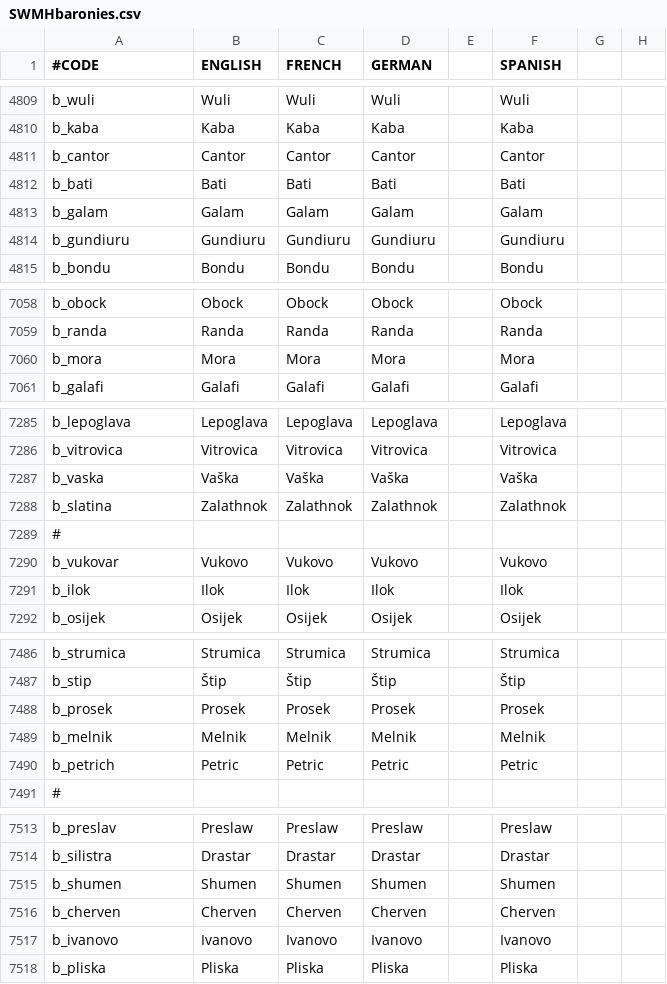
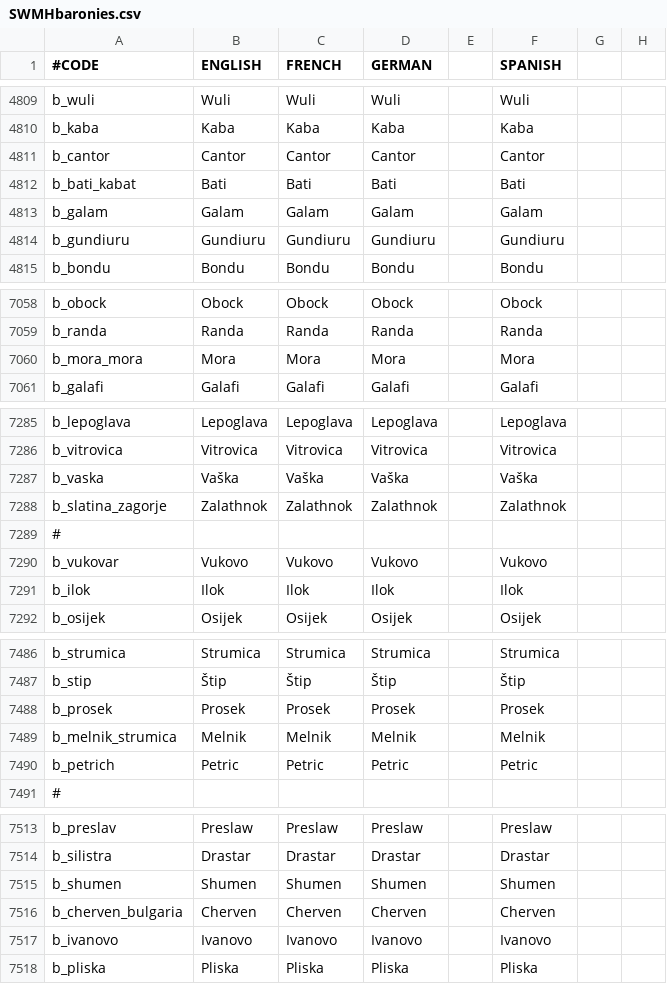
Before and after one commit to Aasmul/SWMH, a CSV file: SWMH/localisation/SWMHbaronies.csv, drawn as a sheet; only a part is shown, gaps mark what is left out; the diff names each change by its address in the sheet, - before the commit and + after, or states it on an @@ line.

```diff
--- a/SWMH/localisation/SWMHbaronies.csv
+++ b/SWMH/localisation/SWMHbaronies.csv
-A4812 (#CODE): b_bati
+A4812 (#CODE): b_bati_kabat
-A7060 (#CODE): b_mora
+A7060 (#CODE): b_mora_mora
-A7288 (#CODE): b_slatina
+A7288 (#CODE): b_slatina_zagorje
-A7489 (#CODE): b_melnik
+A7489 (#CODE): b_melnik_strumica
-A7516 (#CODE): b_cherven
+A7516 (#CODE): b_cherven_bulgaria
```
Also changed, not shown: 14 other files.
